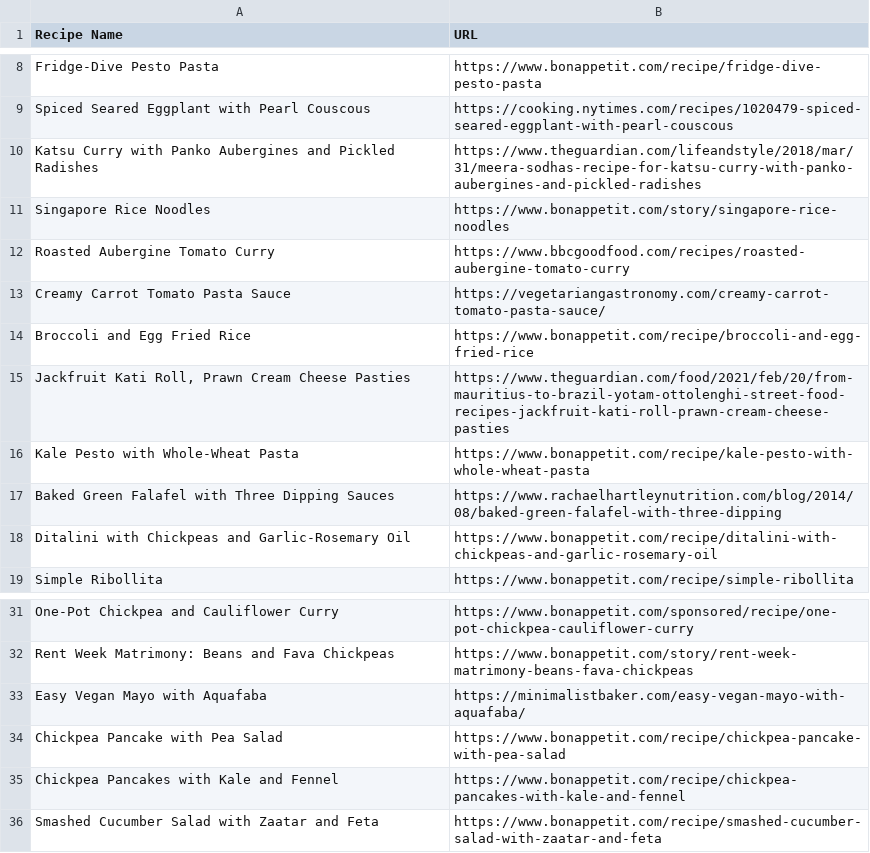
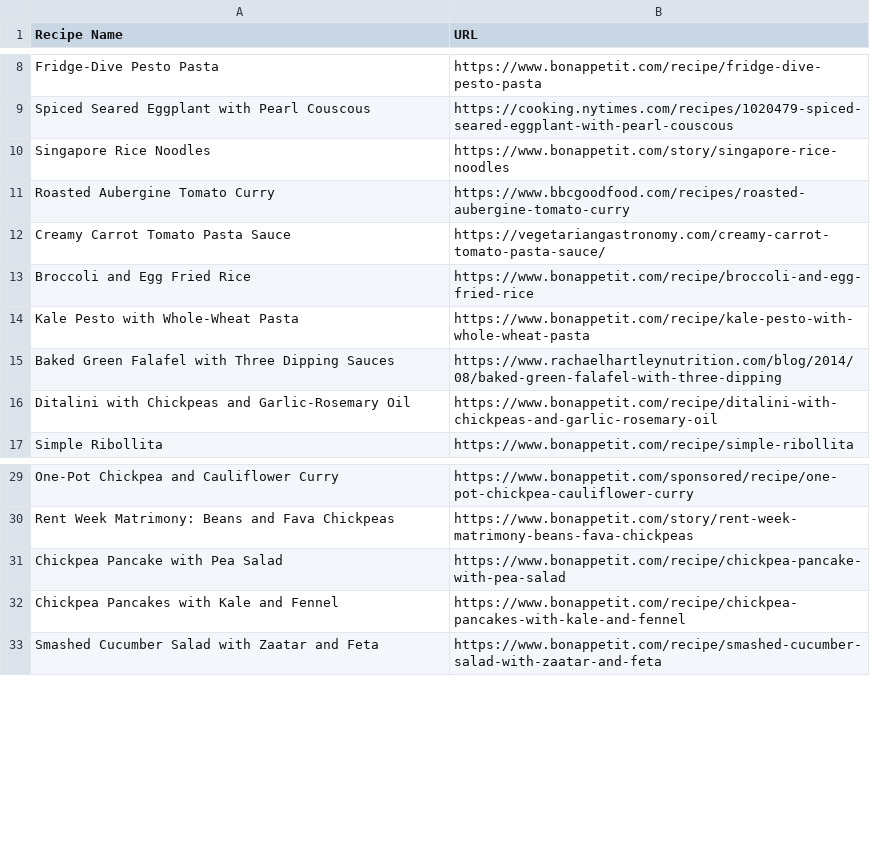
Before and after one commit to Rasp01/HungryHippo, a CSV file: HungaryHippoRecipies.csv, drawn as a sheet; only a part is shown, gaps mark what is left out.

Commit message:
Update .gitignore to include additional files and remove obsolete entries from HungaryHippoRecipies.csv

```diff
--- a/HungaryHippoRecipies.csv
+++ b/HungaryHippoRecipies.csv
@@ -9,3 +9,2 @@ Fridge-Dive Pesto Pasta,https://www.bonappetit.com/recipe/fridge-dive-pesto-past
 Spiced Seared Eggplant with Pearl Couscous,https://cooking.nytimes.com/recipes/1020479-spiced-seared-eggplant-with-pearl-couscous
-Katsu Curry with Panko Aubergines and Pickled Radishes,https://www.theguardian.com/lifeandstyle/2018/mar/31/meera-sodhas-recipe-for-katsu-curry-with-panko-aubergines-and-pickled-radishes
 Singapore Rice Noodles,https://www.bonappetit.com/story/singapore-rice-noodles
@@ -14,3 +13,2 @@ Creamy Carrot Tomato Pasta Sauce,https://vegetariangastronomy.com/creamy-carrot-
 Broccoli and Egg Fried Rice,https://www.bonappetit.com/recipe/broccoli-and-egg-fried-rice
-"Jackfruit Kati Roll, Prawn Cream Cheese Pasties",https://www.theguardian.com/food/2021/feb/20/from-mauritius-to-brazil-yotam-ottolenghi-street-food-recipes-jackfruit-kati-roll-prawn-cream-cheese-pasties
 Kale Pesto with Whole-Wheat Pasta,https://www.bonappetit.com/recipe/kale-pesto-with-whole-wheat-pasta
@@ -32,3 +30,2 @@ One-Pot Chickpea and Cauliflower Curry,https://www.bonappetit.com/sponsored/reci
 Rent Week Matrimony: Beans and Fava Chickpeas,https://www.bonappetit.com/story/rent-week-matrimony-beans-fava-chickpeas
-Easy Vegan Mayo with Aquafaba,https://minimalistbaker.com/easy-vegan-mayo-with-aquafaba/
 Chickpea Pancake with Pea Salad,https://www.bonappetit.com/recipe/chickpea-pancake-with-pea-salad
```
Also changed, not shown: 1 other file.
